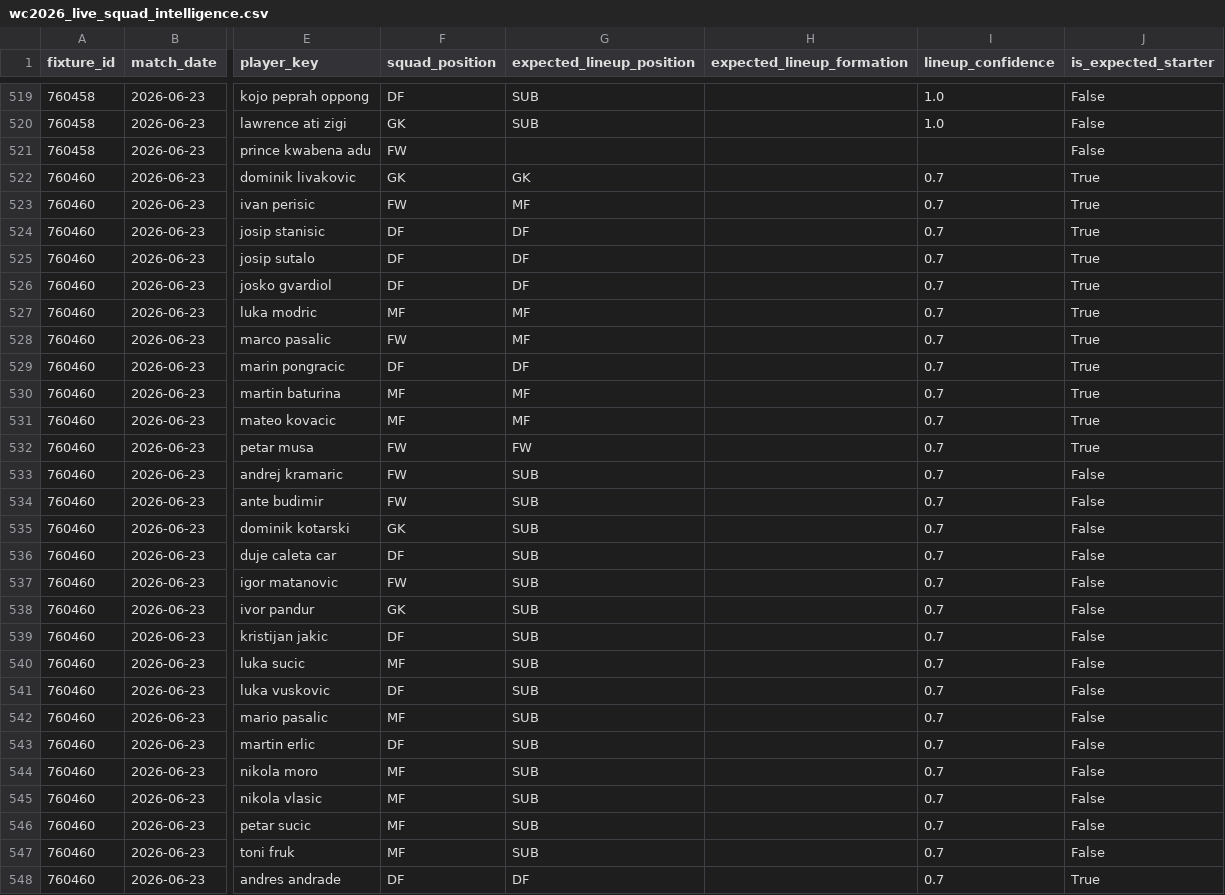
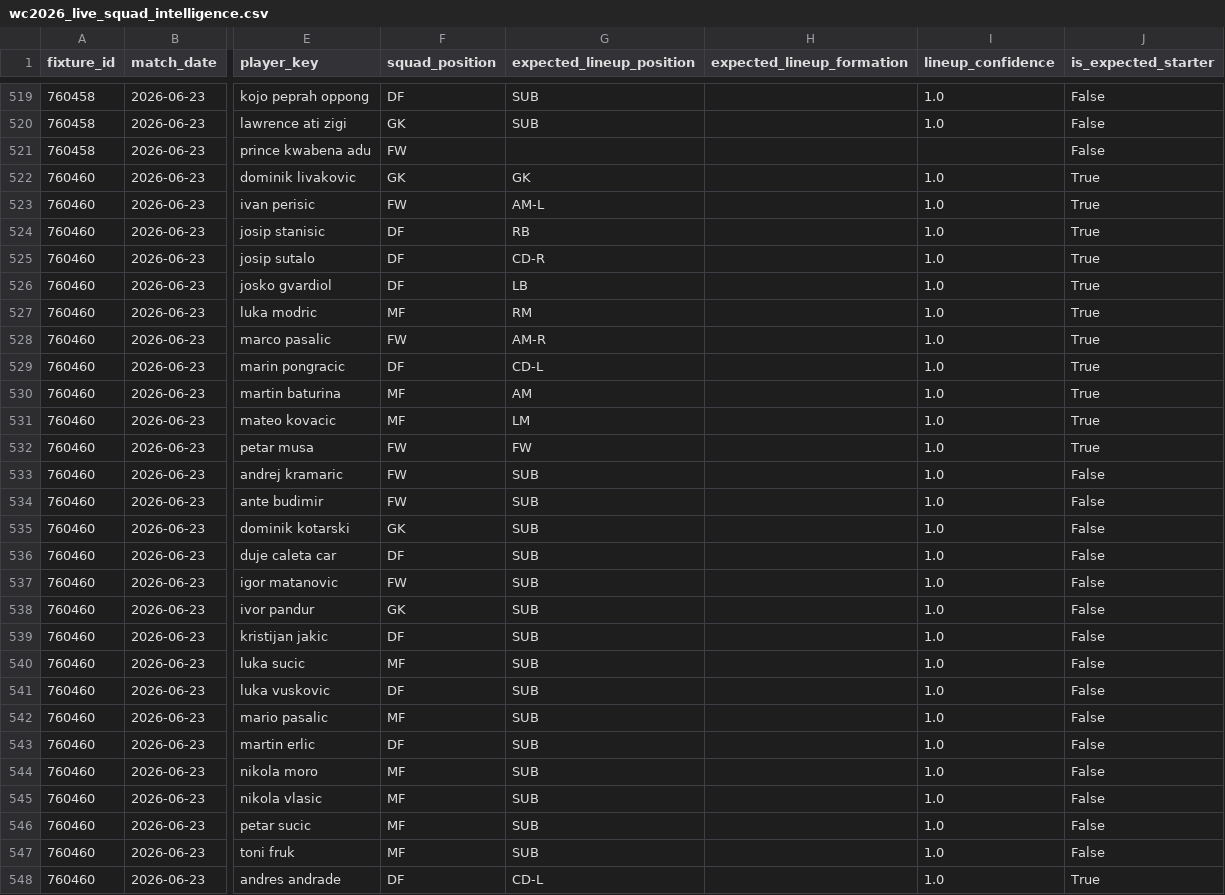
Before and after one commit to matteodethomasis-svg/wc2026-model, a CSV file: reports/wc2026_live_squad_intelligence.csv, drawn as a sheet; only a part is shown, gaps mark what is left out; the diff covers the shown part only; the diff names each change by its address in the sheet, - before the commit and + after, or states it on an @@ line.

```diff
--- a/reports/wc2026_live_squad_intelligence.csv
+++ b/reports/wc2026_live_squad_intelligence.csv
-I522:I548 (lineup_confidence): 0.7
+I522:I548 (lineup_confidence): 1.0
-G523 (expected_lineup_position): MF
+G523 (expected_lineup_position): AM-L
-G524 (expected_lineup_position): DF
+G524 (expected_lineup_position): RB
-G525 (expected_lineup_position): DF
+G525 (expected_lineup_position): CD-R
-G526 (expected_lineup_position): DF
+G526 (expected_lineup_position): LB
-G527 (expected_lineup_position): MF
+G527 (expected_lineup_position): RM
-G528 (expected_lineup_position): MF
+G528 (expected_lineup_position): AM-R
-G529 (expected_lineup_position): DF
+G529 (expected_lineup_position): CD-L
-G530 (expected_lineup_position): MF
+G530 (expected_lineup_position): AM
-G531 (expected_lineup_position): MF
+G531 (expected_lineup_position): LM
-G548 (expected_lineup_position): DF
+G548 (expected_lineup_position): CD-L
```
Also changed, not shown: 29 edited cells elsewhere in this file, data/interim/polymarket_world_cup_winner.csv, data/interim/wc2026_expected_lineups_espn.csv, 5 other files.
